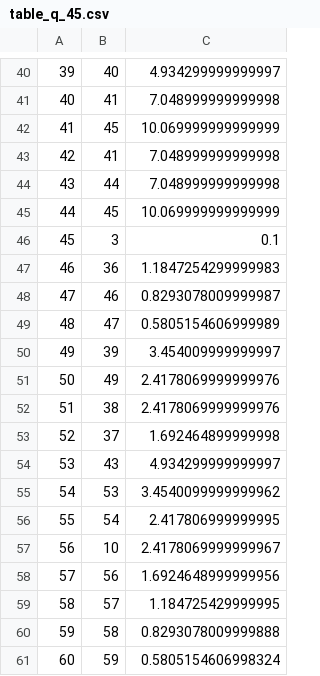
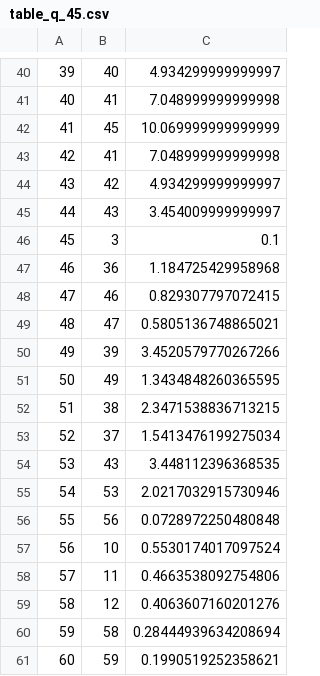
Before and after one commit to Ericles-Porty/Graph-With-Q-Learning, a CSV file: table_q/table_q_45.csv, drawn as a sheet; only a part is shown, gaps mark what is left out; the diff covers the shown part only.

```diff
--- a/table_q/table_q_45.csv
+++ b/table_q/table_q_45.csv
@@ -43,19 +43,19 @@
 42,41,7.048999999999998
-43,44,7.048999999999998
-44,45,10.069999999999999
+43,42,4.934299999999997
+44,43,3.454009999999997
 45,3,0.1
-46,36,1.1847254299999983
-47,46,0.8293078009999987
-48,47,0.5805154606999989
-49,39,3.454009999999997
-50,49,2.4178069999999976
-51,38,2.4178069999999976
-52,37,1.692464899999998
-53,43,4.934299999999997
-54,53,3.4540099999999962
-55,54,2.417806999999995
-56,10,2.4178069999999967
-57,56,1.6924648999999956
-58,57,1.184725429999995
-59,58,0.8293078009999888
-60,59,0.5805154606998324
+46,36,1.184725429958968
+47,46,0.829307797072415
+48,47,0.5805136748865021
+49,39,3.4520579770267266
+50,49,1.3434848260365595
+51,38,2.3471538836713215
+52,37,1.5413476199275034
+53,43,3.448112396368535
+54,53,2.0217032915730946
+55,56,0.0728972250480848
+56,10,0.5530174017097524
+57,11,0.4663538092754806
+58,12,0.4063607160201276
+59,58,0.28444939634208694
+60,59,0.1990519252358621
```
Also changed, not shown: 42 edited cells elsewhere in this file, 4 other files.
